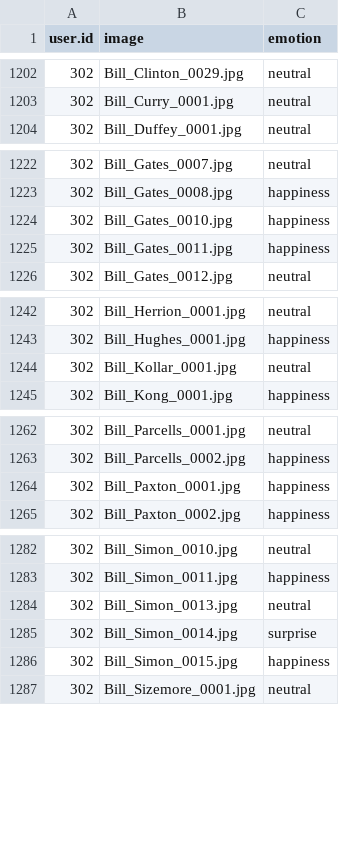
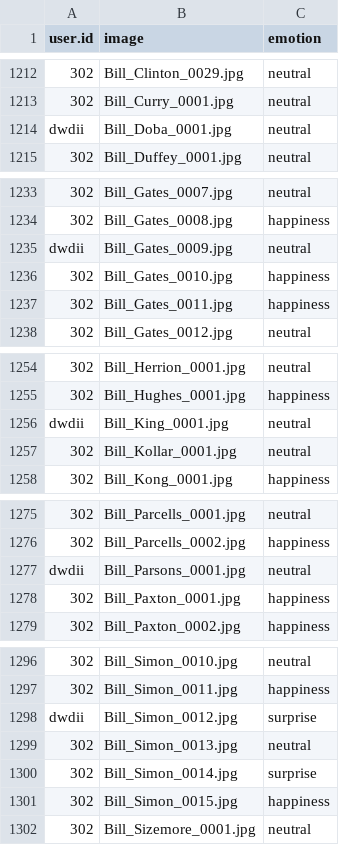
Before and after one commit to muxspace/facial_expressions, a CSV file: data/legend.csv, drawn as a sheet; only a part is shown, gaps mark what is left out; the diff covers the shown part only; the diff names each change by its address in the sheet, - before the commit and + after, or states it on an @@ line.

```diff
--- a/data/legend.csv
+++ b/data/legend.csv
+row 1214: dwdii | Bill_Doba_0001.jpg | neutral
+row 1235: dwdii | Bill_Gates_0009.jpg | neutral
+row 1256: dwdii | Bill_King_0001.jpg | neutral
+row 1277: dwdii | Bill_Parsons_0001.jpg | neutral
+row 1298: dwdii | Bill_Simon_0012.jpg | surprise
```
Also changed, not shown: 34 added rows elsewhere in this file.
